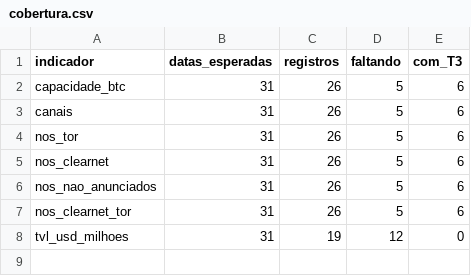
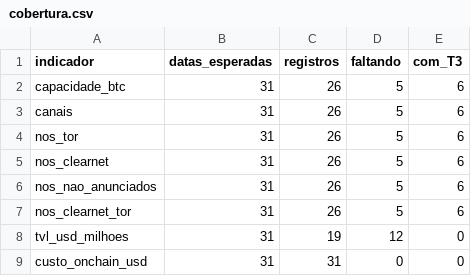
Before and after one commit to Guidottidev/tcc-lighting-network, a CSV file: data/cobertura.csv, drawn as a sheet; the diff names each change by its address in the sheet, - before the commit and + after, or states it on an @@ line.

```diff
--- a/data/cobertura.csv
+++ b/data/cobertura.csv
+row 9: custo_onchain_usd | 31 | 31 | 0 | 0
```
Also changed, not shown: data/raw/registro_coleta.csv, 12 other files.
